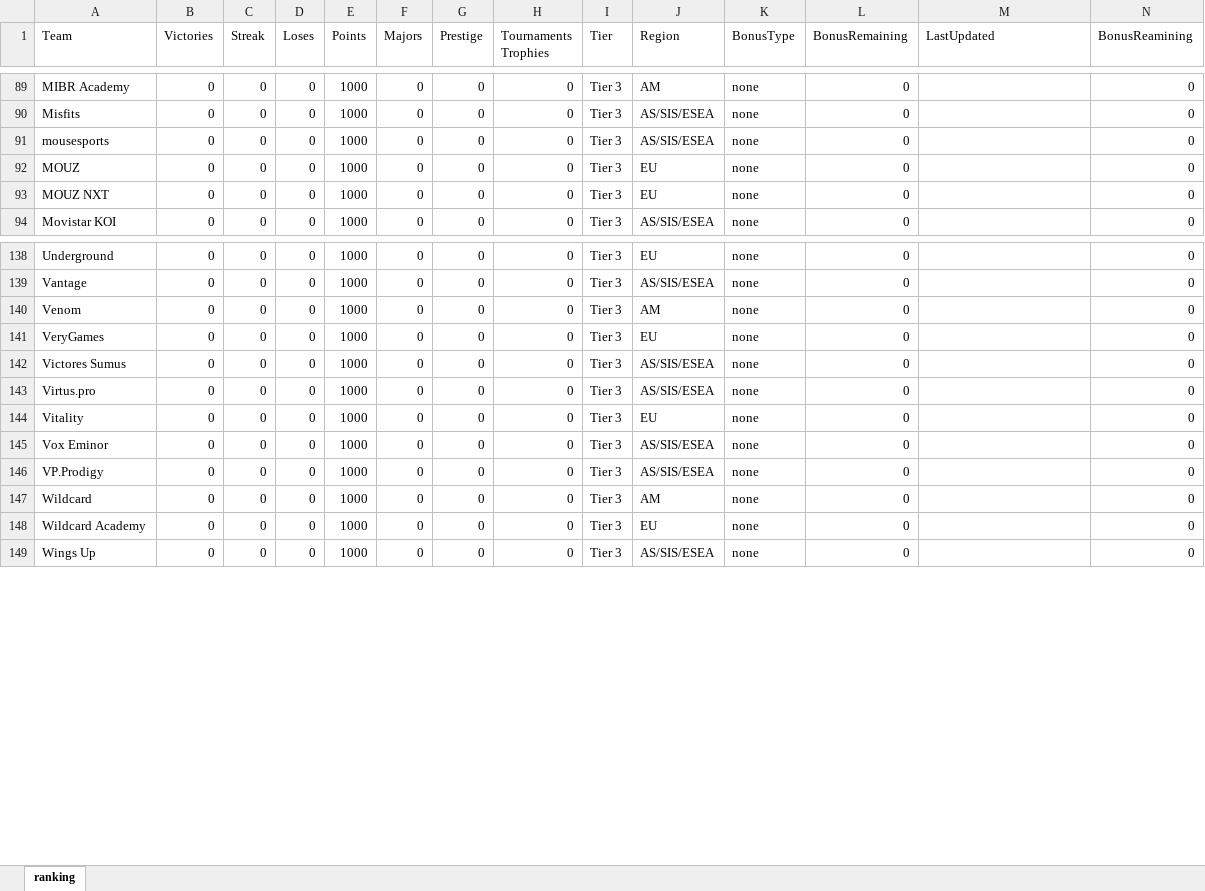
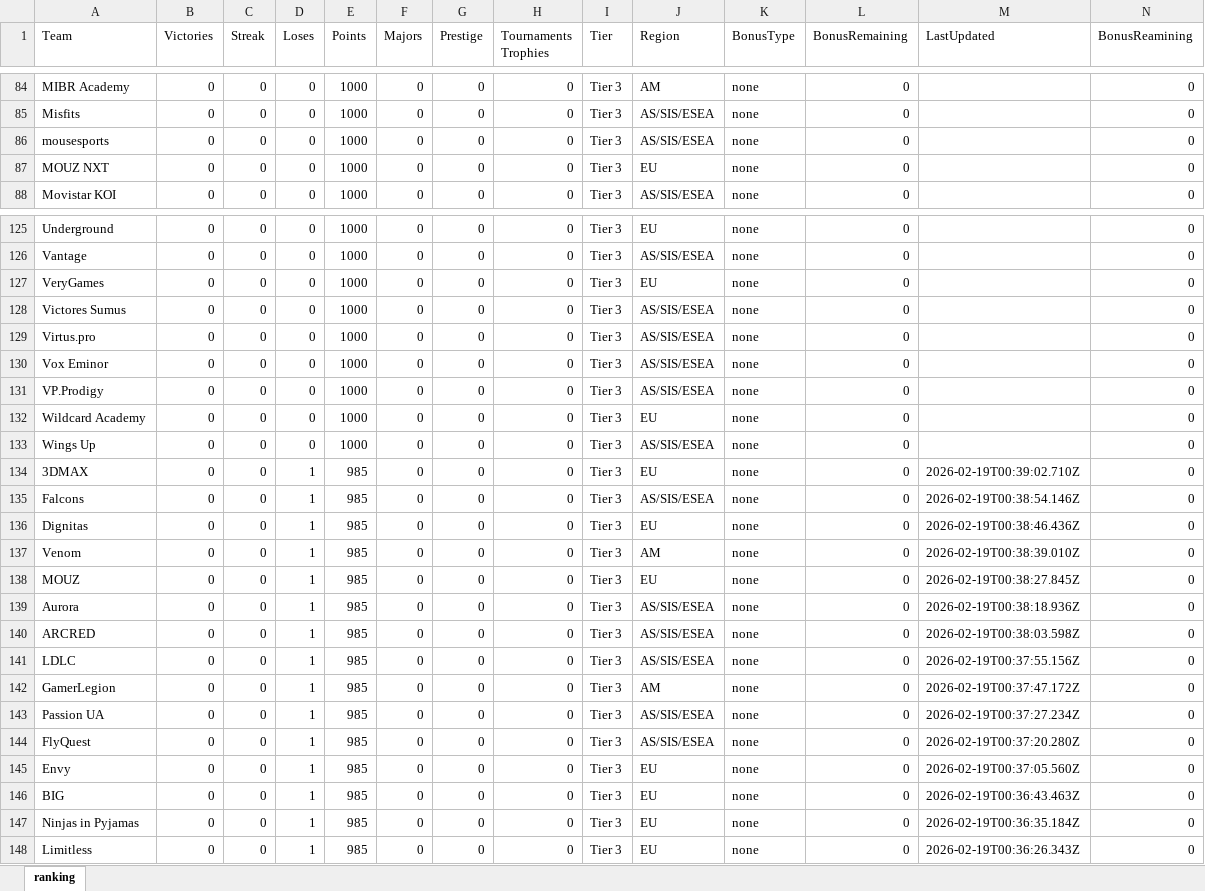
Before and after one commit to johncbraga/cs-tools, an Excel workbook: file/ranking.xlsx, sheet ranking, drawn as a sheet; only a part is shown, gaps mark what is left out; values as stored, in another font and other column widths than the file's, no borders; removed rows and columns are numbered as before the commit, all else as after; the diff covers the shown part only; the diff names each change by its address in the sheet, - before the commit and + after, or states it on an @@ line.

```diff
--- a/file/ranking.xlsx (sheet ranking)
+++ b/file/ranking.xlsx (sheet ranking)
-row 92: MOUZ | 0 | 0 | 0 | 1000 | 0 | 0 | 0 | Tier 3 | EU | none | 0 |  | 0
-row 140: Venom | 0 | 0 | 0 | 1000 | 0 | 0 | 0 | Tier 3 | AM | none | 0 |  | 0
-row 144: Vitality | 0 | 0 | 0 | 1000 | 0 | 0 | 0 | Tier 3 | EU | none | 0 |  | 0
-row 147: Wildcard | 0 | 0 | 0 | 1000 | 0 | 0 | 0 | Tier 3 | AM | none | 0 |  | 0
+row 134: 3DMAX | 0 | 0 | 1 | 985 | 0 | 0 | 0 | Tier 3 | EU | none | 0 | 2026-02-19T00:39:02.710Z | 0
+row 135: Falcons | 0 | 0 | 1 | 985 | 0 | 0 | 0 | Tier 3 | AS/SIS/ESEA | none | 0 | 2026-02-19T00:38:54.146Z | 0
+row 136: Dignitas | 0 | 0 | 1 | 985 | 0 | 0 | 0 | Tier 3 | EU | none | 0 | 2026-02-19T00:38:46.436Z | 0
+row 137: Venom | 0 | 0 | 1 | 985 | 0 | 0 | 0 | Tier 3 | AM | none | 0 | 2026-02-19T00:38:39.010Z | 0
+row 138: MOUZ | 0 | 0 | 1 | 985 | 0 | 0 | 0 | Tier 3 | EU | none | 0 | 2026-02-19T00:38:27.845Z | 0
+row 139: Aurora | 0 | 0 | 1 | 985 | 0 | 0 | 0 | Tier 3 | AS/SIS/ESEA | none | 0 | 2026-02-19T00:38:18.936Z | 0
+row 140: ARCRED | 0 | 0 | 1 | 985 | 0 | 0 | 0 | Tier 3 | AS/SIS/ESEA | none | 0 | 2026-02-19T00:38:03.598Z | 0
+row 141: LDLC | 0 | 0 | 1 | 985 | 0 | 0 | 0 | Tier 3 | AS/SIS/ESEA | none | 0 | 2026-02-19T00:37:55.156Z | 0
+row 142: GamerLegion | 0 | 0 | 1 | 985 | 0 | 0 | 0 | Tier 3 | AM | none | 0 | 2026-02-19T00:37:47.172Z | 0
+row 143: Passion UA | 0 | 0 | 1 | 985 | 0 | 0 | 0 | Tier 3 | AS/SIS/ESEA | none | 0 | 2026-02-19T00:37:27.234Z | 0
+row 144: FlyQuest | 0 | 0 | 1 | 985 | 0 | 0 | 0 | Tier 3 | AS/SIS/ESEA | none | 0 | 2026-02-19T00:37:20.280Z | 0
+row 145: Envy | 0 | 0 | 1 | 985 | 0 | 0 | 0 | Tier 3 | EU | none | 0 | 2026-02-19T00:37:05.560Z | 0
+row 146: BIG | 0 | 0 | 1 | 985 | 0 | 0 | 0 | Tier 3 | EU | none | 0 | 2026-02-19T00:36:43.463Z | 0
+row 147: Ninjas in Pyjamas | 0 | 0 | 1 | 985 | 0 | 0 | 0 | Tier 3 | EU | none | 0 | 2026-02-19T00:36:35.184Z | 0
+row 148: Limitless | 0 | 0 | 1 | 985 | 0 | 0 | 0 | Tier 3 | EU | none | 0 | 2026-02-19T00:36:26.343Z | 0
```
Also changed, not shown: 17 added rows and 28 removed rows elsewhere in this sheet, 4 other files.
